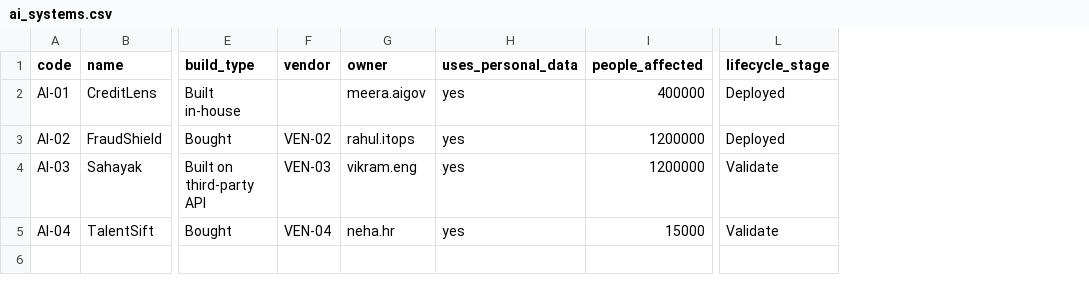
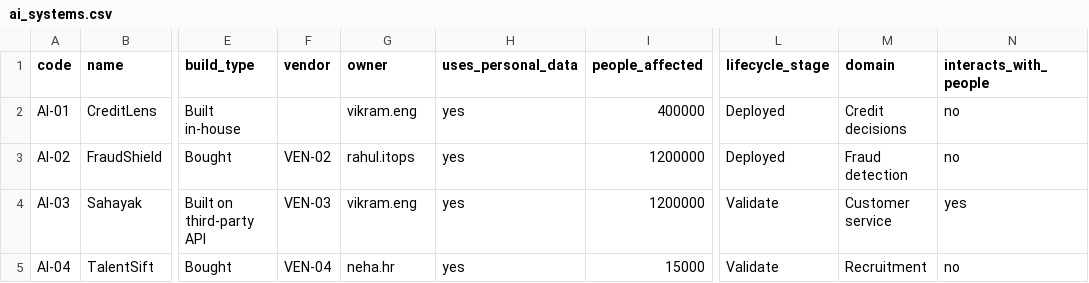
Before and after one commit to srushtipatil-1/governiq-grc-ai-governance, a CSV file: data/seed/ai_systems.csv, drawn as a sheet; only a part is shown, gaps mark what is left out; the diff names each change by its address in the sheet, - before the commit and + after, or states it on an @@ line.

```diff
--- a/data/seed/ai_systems.csv
+++ b/data/seed/ai_systems.csv
+column M (domain), rows 2-5: Credit decisions | Fraud detection | Customer service | Recruitment
+column N (interacts_with_people), rows 2-5: no | no | yes | no
-G2 (owner): meera.aigov
+G2 (owner): vikram.eng
```
Also changed, not shown: 18 other files.
